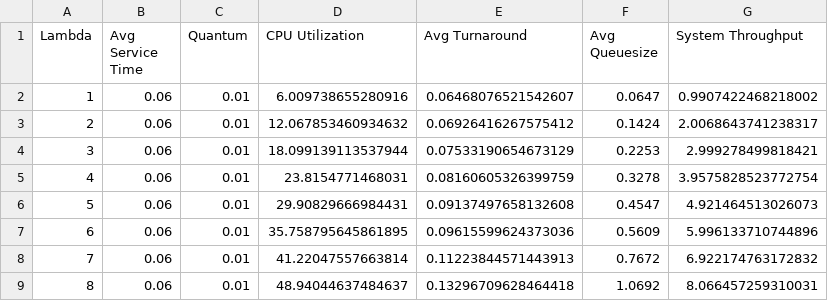
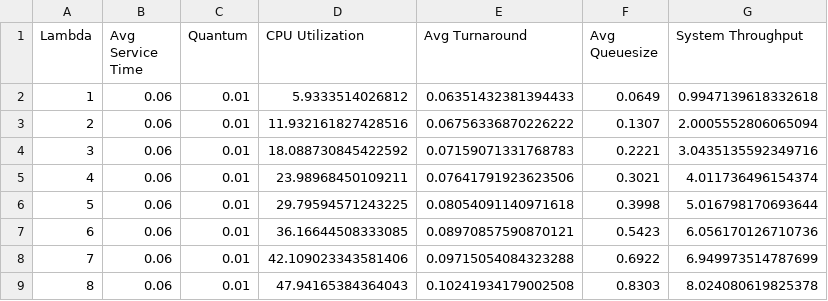
Before and after one commit to Cl0udi/Discrete-Time_Event_Simulator, a CSV file: HighestResponseRatioNext.csv, drawn as a sheet; only a part is shown; the diff covers the shown part only.

Commit message:
Correct HRRN
Priority Queue was handling the lowest response ratio not the highest

```diff
--- a/HighestResponseRatioNext.csv
+++ b/HighestResponseRatioNext.csv
@@ -1,9 +1,9 @@
 Lambda, Avg Service Time, Quantum, CPU Utilization, Avg Turnaround, Avg Queuesize, System Throughput,
-1,0.06,0.01,6.009738655280916,0.06468076521542607,0.0647,0.9907422468218002
-2,0.06,0.01,12.067853460934632,0.06926416267575412,0.1424,2.0068643741238317
-3,0.06,0.01,18.099139113537944,0.07533190654673129,0.2253,2.999278499818421
-4,0.06,0.01,23.8154771468031,0.08160605326399759,0.3278,3.9575828523772754
-5,0.06,0.01,29.90829666984431,0.09137497658132608,0.4547,4.921464513026073
-6,0.06,0.01,35.758795645861895,0.09615599624373036,0.5609,5.996133710744896
-7,0.06,0.01,41.22047557663814,0.11223844571443913,0.7672,6.922174763172832
-8,0.06,0.01,48.94044637484637,0.13296709628464418,1.0692,8.066457259310031
+1,0.06,0.01,5.9333514026812,0.06351432381394433,0.0649,0.9947139618332618
+2,0.06,0.01,11.932161827428516,0.06756336870226222,0.1307,2.0005552806065094
+3,0.06,0.01,18.088730845422592,0.07159071331768783,0.2221,3.0435135592349716
+4,0.06,0.01,23.98968450109211,0.07641791923623506,0.3021,4.011736496154374
+5,0.06,0.01,29.79594571243225,0.08054091140971618,0.3998,5.016798170693644
+6,0.06,0.01,36.16644508333085,0.08970857590870121,0.5423,6.056170126710736
+7,0.06,0.01,42.109023343581406,0.09715054084323288,0.6922,6.949973514787699
+8,0.06,0.01,47.94165384364043,0.10241934179002508,0.8303,8.024080619825378
```
Also changed, not shown: 88 edited cells elsewhere in this file, 2 other files.
